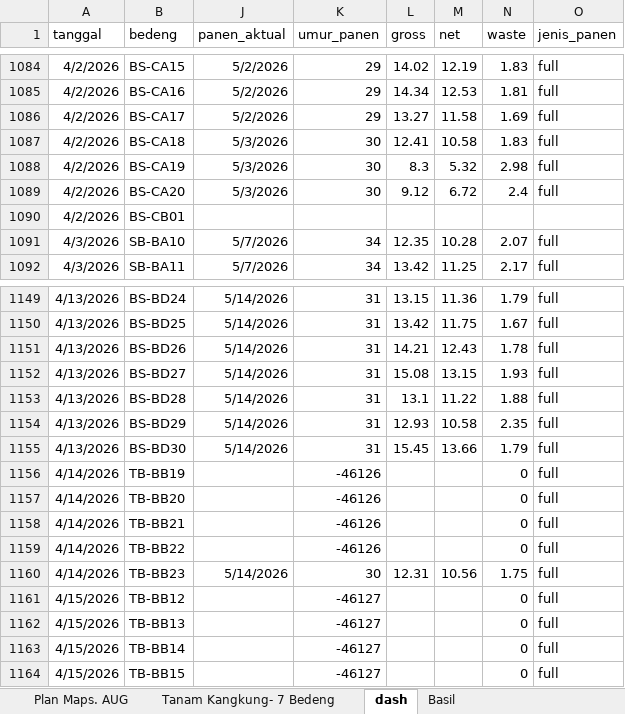
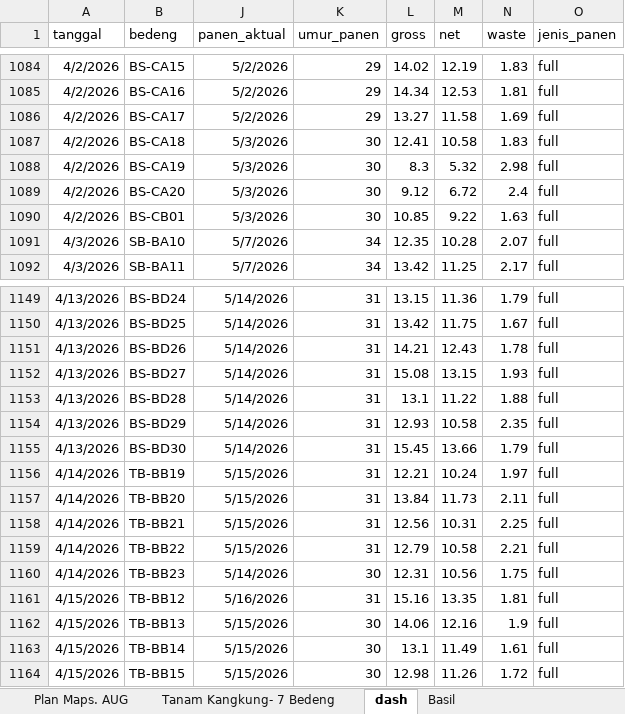
Before and after one commit to good2eddie/LF-dash, an Excel workbook: Plan_Kangkung_Daily.xlsx, sheet dash, drawn as a sheet; only a part is shown, gaps mark what is left out; values as stored, in another font and other column widths than the file's, no borders; conditional formats not drawn; the diff covers the shown part only; the diff names each change by its address in the sheet, - before the commit and + after, or states it on an @@ line.

Commit message:
Add files via upload

```diff
--- a/Plan_Kangkung_Daily.xlsx (sheet dash)
+++ b/Plan_Kangkung_Daily.xlsx (sheet dash)
-J1090 (panen_aktual): (empty)
+J1090 (panen_aktual): 5/3/2026
-K1090 (umur_panen): (empty)
+K1090 (umur_panen): 30
-L1090 (gross): (empty)
+L1090 (gross): 10.85
-M1090 (net): (empty)
+M1090 (net): 9.22
-N1090 (waste): (empty)
+N1090 (waste): 1.63
-O1090 (jenis_panen): (empty)
+O1090 (jenis_panen): full
-J1156:J1159 (panen_aktual): (empty)
+J1156:J1159 (panen_aktual): 5/15/2026
-K1156:K1159 (umur_panen): -46126
+K1156:K1159 (umur_panen): 31
-L1156 (gross): (empty)
+L1156 (gross): 12.21
-M1156 (net): (empty)
+M1156 (net): 10.24
-N1156 (waste): 0
+N1156 (waste): 1.97
-L1157 (gross): (empty)
+L1157 (gross): 13.84
-M1157 (net): (empty)
+M1157 (net): 11.73
-N1157 (waste): 0
+N1157 (waste): 2.11
-L1158 (gross): (empty)
+L1158 (gross): 12.56
-M1158 (net): (empty)
+M1158 (net): 10.31
-N1158 (waste): 0
+N1158 (waste): 2.25
-L1159 (gross): (empty)
+L1159 (gross): 12.79
-M1159 (net): (empty)
+M1159 (net): 10.58
-N1159 (waste): 0
+N1159 (waste): 2.21
-J1161 (panen_aktual): (empty)
+J1161 (panen_aktual): 5/16/2026
-K1161 (umur_panen): -46127
+K1161 (umur_panen): 31
-L1161 (gross): (empty)
+L1161 (gross): 15.16
-M1161 (net): (empty)
+M1161 (net): 13.35
-N1161 (waste): 0
+N1161 (waste): 1.81
-J1162:J1164 (panen_aktual): (empty)
+J1162:J1164 (panen_aktual): 5/15/2026
-K1162:K1164 (umur_panen): -46127
+K1162:K1164 (umur_panen): 30
-L1162 (gross): (empty)
+L1162 (gross): 14.06
-M1162 (net): (empty)
+M1162 (net): 12.16
-N1162 (waste): 0
+N1162 (waste): 1.9
-L1163 (gross): (empty)
+L1163 (gross): 13.1
-M1163 (net): (empty)
+M1163 (net): 11.49
-N1163 (waste): 0
+N1163 (waste): 1.61
-L1164 (gross): (empty)
+L1164 (gross): 12.98
-M1164 (net): (empty)
+M1164 (net): 11.26
-N1164 (waste): 0
+N1164 (waste): 1.72
```
Also changed, not shown: 486 edited cells elsewhere in this sheet.
